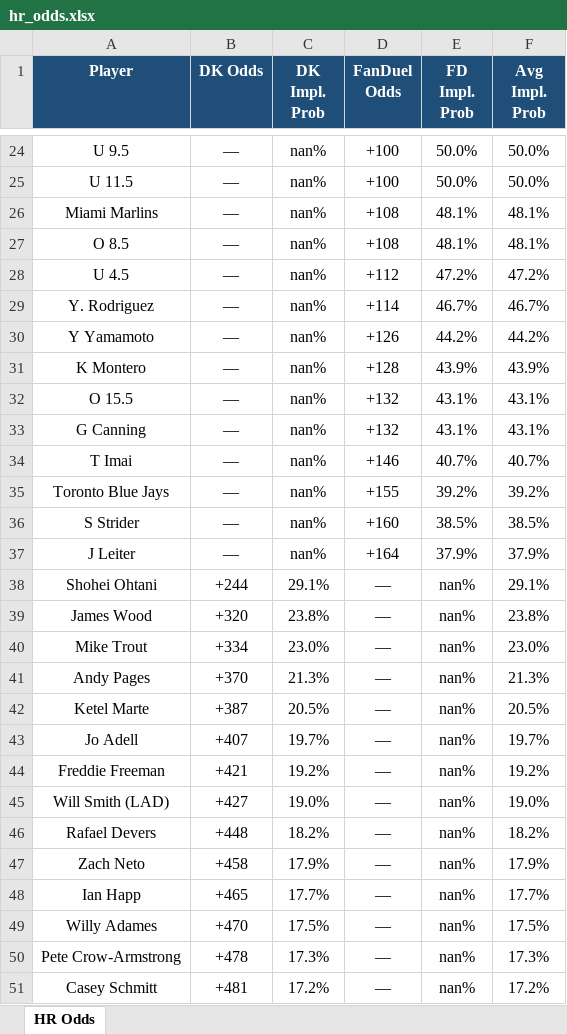
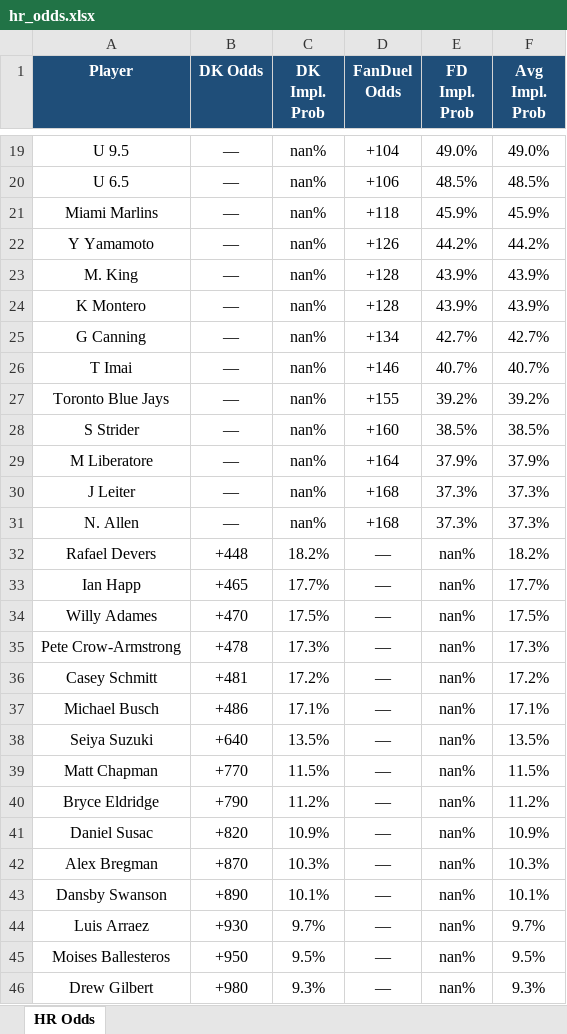
Before and after one commit to kornbergercharles-prog/HR-Odds-Scraper, an Excel workbook: hr_odds.xlsx, sheet HR Odds, drawn as a sheet; only a part is shown, gaps mark what is left out; the shorter side is filled out with more unchanged rows; values as stored, in another font and other column widths than the file's, no borders; removed rows and columns are numbered as before the commit, all else as after; the diff covers the shown part only; the diff names each change by its address in the sheet, - before the commit and + after, or states it on an @@ line.

```diff
--- a/hr_odds.xlsx (sheet HR Odds)
+++ b/hr_odds.xlsx (sheet HR Odds)
-D19 (FanDuel Odds): +100
+D19 (FanDuel Odds): +104
-E19 (FD Impl. Prob): 50.0%
+E19 (FD Impl. Prob): 49.0%
-F19 (Avg Impl. Prob): 50.0%
+F19 (Avg Impl. Prob): 49.0%
-row 25: U 11.5 | — | nan% | +100 | 50.0% | 50.0%
+row 20: U 6.5 | — | nan% | +106 | 48.5% | 48.5%
-D21 (FanDuel Odds): +108
+D21 (FanDuel Odds): +118
-E21 (FD Impl. Prob): 48.1%
+E21 (FD Impl. Prob): 45.9%
-F21 (Avg Impl. Prob): 48.1%
+F21 (Avg Impl. Prob): 45.9%
-row 27: O 8.5 | — | nan% | +108 | 48.1% | 48.1%
-row 28: U 4.5 | — | nan% | +112 | 47.2% | 47.2%
-row 29: Y. Rodriguez | — | nan% | +114 | 46.7% | 46.7%
+row 23: M. King | — | nan% | +128 | 43.9% | 43.9%
-row 32: O 15.5 | — | nan% | +132 | 43.1% | 43.1%
-D25 (FanDuel Odds): +132
+D25 (FanDuel Odds): +134
-E25 (FD Impl. Prob): 43.1%
+E25 (FD Impl. Prob): 42.7%
-F25 (Avg Impl. Prob): 43.1%
+F25 (Avg Impl. Prob): 42.7%
+row 29: M Liberatore | — | nan% | +164 | 37.9% | 37.9%
-D30 (FanDuel Odds): +164
+D30 (FanDuel Odds): +168
-E30 (FD Impl. Prob): 37.9%
+E30 (FD Impl. Prob): 37.3%
-F30 (Avg Impl. Prob): 37.9%
+F30 (Avg Impl. Prob): 37.3%
-row 38: Shohei Ohtani | +244 | 29.1% | — | nan% | 29.1%
-row 39: James Wood | +320 | 23.8% | — | nan% | 23.8%
-row 40: Mike Trout | +334 | 23.0% | — | nan% | 23.0%
-row 41: Andy Pages | +370 | 21.3% | — | nan% | 21.3%
-row 42: Ketel Marte | +387 | 20.5% | — | nan% | 20.5%
-row 43: Jo Adell | +407 | 19.7% | — | nan% | 19.7%
-row 44: Freddie Freeman | +421 | 19.2% | — | nan% | 19.2%
-row 45: Will Smith (LAD) | +427 | 19.0% | — | nan% | 19.0%
+row 31: N. Allen | — | nan% | +168 | 37.3% | 37.3%
-row 47: Zach Neto | +458 | 17.9% | — | nan% | 17.9%
```
Also changed, not shown: 9 added rows, 42 removed rows and 8 edited cells elsewhere in this sheet, 2 other files.
